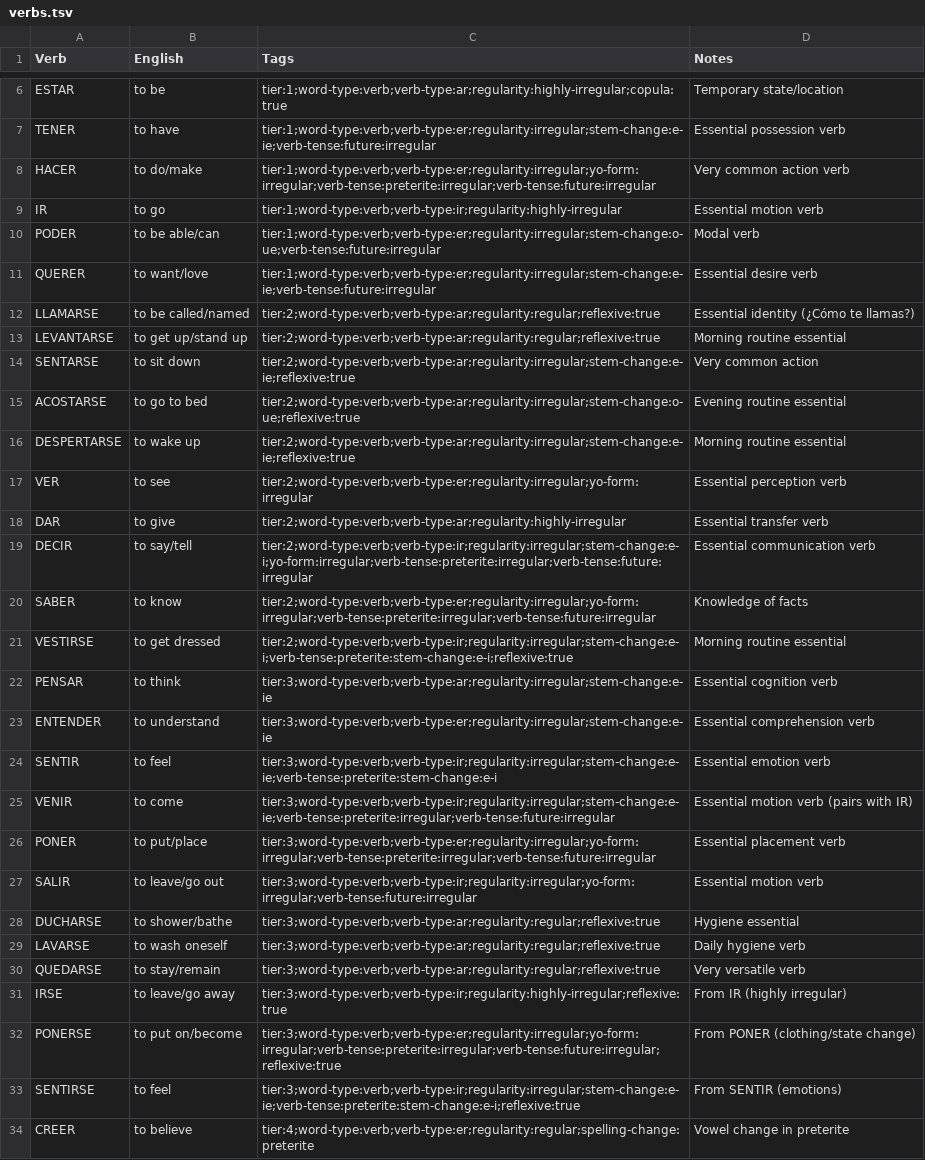
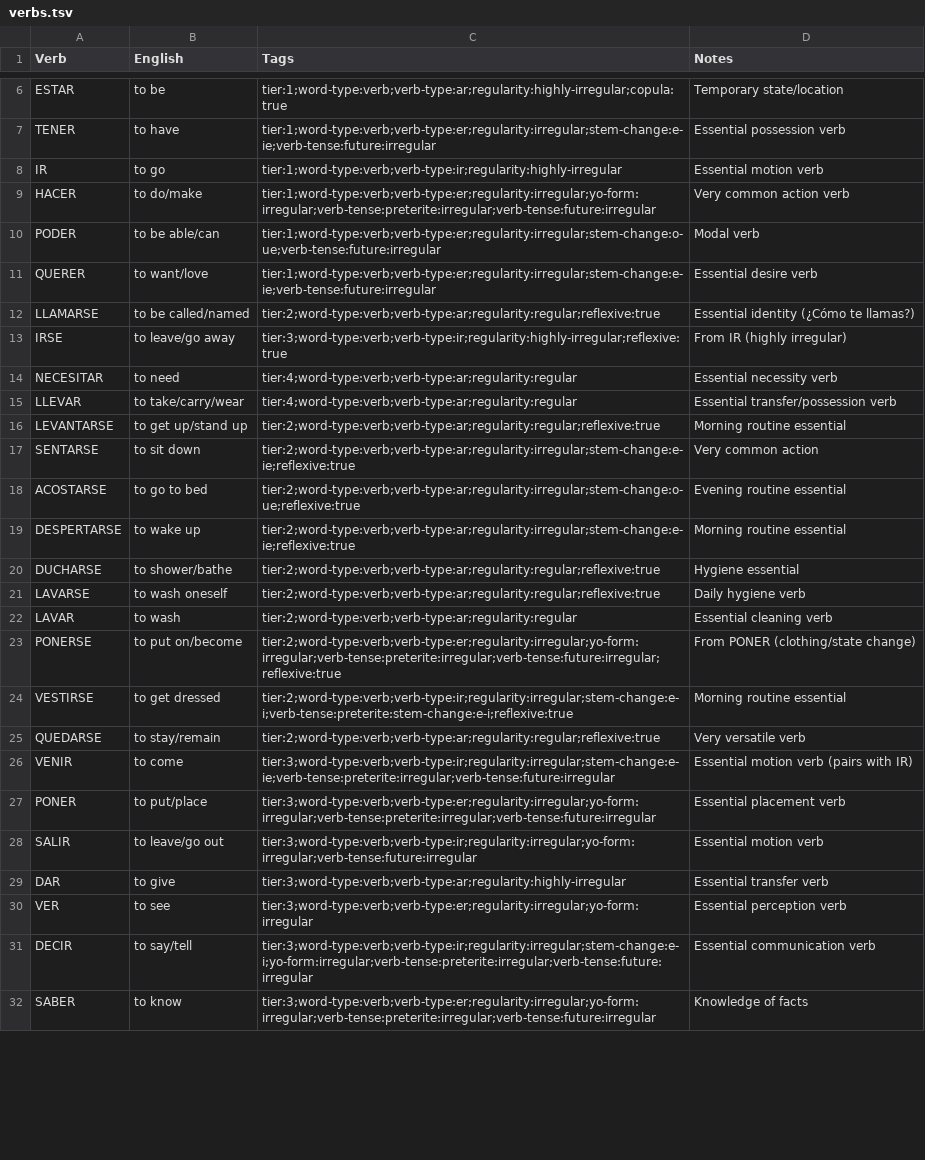
Before and after one commit to jeffwright13/drillmaster, a TSV file: data/verbs.tsv, drawn as a sheet; only a part is shown, gaps mark what is left out; the diff covers the shown part only.

Commit message:
Complete Phase 1: 6 tenses, 50 verbs, standardized tags, perfect grammar
✅ Major Features Completed:
- Added 3 new tenses: present-progressive, going-to, present-perfect
- Fixed all present-perfect grammar errors (45 corrections)
- Added conjugations for all new tenses (48 verbs updated)
- Standardized 1,289 tag sets to key:value format
- Fixed subject-verb agreement in randomization
- Updated tier assignments to match actual corpus locations
- Enhanced tag system documentation with current implementation

✅ Technical Improvements:
- Comprehensive verb conjugation system with irregular handling
- Subject randomization with proper English grammar fixes
- Tier 5 loading and Gustar-type verb organization
- Pedagogically ordered UI (EN→ES, Cloze, ES→EN, Conjugation)
- Complete tag standardization (tense:present vs present-progressive)

✅ Content Quality:
- 50 verbs across 5 tiers with 6 tenses each
- 2,700+ cards generating with zero errors
- Perfect English grammar in all randomized subjects
- Consistent regional variations (universal, Spain, Argentina)
- Complete verb metadata and conjugation coverage

Ready for Phase 2: .apkg export system

```diff
--- a/data/verbs.tsv
+++ b/data/verbs.tsv
@@ -7,4 +7,4 @@ ESTAR	to be	tier:1;word-type:verb;verb-type:ar;regularity:highly-irregular;copul
 TENER	to have	tier:1;word-type:verb;verb-type:er;regularity:irregular;stem-change:e-ie;verb-tense:future:irregular	Essential possession verb
+IR	to go	tier:1;word-type:verb;verb-type:ir;regularity:highly-irregular	Essential motion verb
 HACER	to do/make	tier:1;word-type:verb;verb-type:er;regularity:irregular;yo-form:irregular;verb-tense:preterite:irregular;verb-tense:future:irregular	Very common action verb
-IR	to go	tier:1;word-type:verb;verb-type:ir;regularity:highly-irregular	Essential motion verb
 PODER	to be able/can	tier:1;word-type:verb;verb-type:er;regularity:irregular;stem-change:o-ue;verb-tense:future:irregular	Modal verb
@@ -12,2 +12,5 @@ QUERER	to want/love	tier:1;word-type:verb;verb-type:er;regularity:irregular;stem
 LLAMARSE	to be called/named	tier:2;word-type:verb;verb-type:ar;regularity:regular;reflexive:true	Essential identity (¿Cómo te llamas?)
+IRSE	to leave/go away	tier:3;word-type:verb;verb-type:ir;regularity:highly-irregular;reflexive:true	From IR (highly irregular)
+NECESITAR	to need	tier:4;word-type:verb;verb-type:ar;regularity:regular	Essential necessity verb
+LLEVAR	to take/carry/wear	tier:4;word-type:verb;verb-type:ar;regularity:regular	Essential transfer/possession verb
 LEVANTARSE	to get up/stand up	tier:2;word-type:verb;verb-type:ar;regularity:regular;reflexive:true	Morning routine essential
@@ -16,10 +19,8 @@ ACOSTARSE	to go to bed	tier:2;word-type:verb;verb-type:ar;regularity:irregular;s
 DESPERTARSE	to wake up	tier:2;word-type:verb;verb-type:ar;regularity:irregular;stem-change:e-ie;reflexive:true	Morning routine essential
-VER	to see	tier:2;word-type:verb;verb-type:er;regularity:irregular;yo-form:irregular	Essential perception verb
-DAR	to give	tier:2;word-type:verb;verb-type:ar;regularity:highly-irregular	Essential transfer verb
-DECIR	to say/tell	tier:2;word-type:verb;verb-type:ir;regularity:irregular;stem-change:e-i;yo-form:irregular;verb-tense:preterite:irregular;verb-tense:future:irregular	Essential communication verb
-SABER	to know	tier:2;word-type:verb;verb-type:er;regularity:irregular;yo-form:irregular;verb-tense:preterite:irregular;verb-tense:future:irregular	Knowledge of facts
+DUCHARSE	to shower/bathe	tier:2;word-type:verb;verb-type:ar;regularity:regular;reflexive:true	Hygiene essential
+LAVARSE	to wash oneself	tier:2;word-type:verb;verb-type:ar;regularity:regular;reflexive:true	Daily hygiene verb
+LAVAR	to wash	tier:2;word-type:verb;verb-type:ar;regularity:regular	Essential cleaning verb
+PONERSE	to put on/become	tier:2;word-type:verb;verb-type:er;regularity:irregular;yo-form:irregular;verb-tense:preterite:irregular;verb-tense:future:irregular;reflexive:true	From PONER (clothing/state change)
 VESTIRSE	to get dressed	tier:2;word-type:verb;verb-type:ir;regularity:irregular;stem-change:e-i;verb-tense:preterite:stem-change:e-i;reflexive:true	Morning routine essential
-PENSAR	to think	tier:3;word-type:verb;verb-type:ar;regularity:irregular;stem-change:e-ie	Essential cognition verb
-ENTENDER	to understand	tier:3;word-type:verb;verb-type:er;regularity:irregular;stem-change:e-ie	Essential comprehension verb
-SENTIR	to feel	tier:3;word-type:verb;verb-type:ir;regularity:irregular;stem-change:e-ie;verb-tense:preterite:stem-change:e-i	Essential emotion verb
+QUEDARSE	to stay/remain	tier:2;word-type:verb;verb-type:ar;regularity:regular;reflexive:true	Very versatile verb
 VENIR	to come	tier:3;word-type:verb;verb-type:ir;regularity:irregular;stem-change:e-ie;verb-tense:preterite:irregular;verb-tense:future:irregular	Essential motion verb (pairs with IR)
@@ -27,8 +28,5 @@ PONER	to put/place	tier:3;word-type:verb;verb-type:er;regularity:irregular;yo-fo
 SALIR	to leave/go out	tier:3;word-type:verb;verb-type:ir;regularity:irregular;yo-form:irregular;verb-tense:future:irregular	Essential motion verb
-DUCHARSE	to shower/bathe	tier:3;word-type:verb;verb-type:ar;regularity:regular;reflexive:true	Hygiene essential
-LAVARSE	to wash oneself	tier:3;word-type:verb;verb-type:ar;regularity:regular;reflexive:true	Daily hygiene verb
-QUEDARSE	to stay/remain	tier:3;word-type:verb;verb-type:ar;regularity:regular;reflexive:true	Very versatile verb
-IRSE	to leave/go away	tier:3;word-type:verb;verb-type:ir;regularity:highly-irregular;reflexive:true	From IR (highly irregular)
-PONERSE	to put on/become	tier:3;word-type:verb;verb-type:er;regularity:irregular;yo-form:irregular;verb-tense:preterite:irregular;verb-tense:future:irregular;reflexive:true	From PONER (clothing/state change)
-SENTIRSE	to feel	tier:3;word-type:verb;verb-type:ir;regularity:irregular;stem-change:e-ie;verb-tense:preterite:stem-change:e-i;reflexive:true	From SENTIR (emotions)
-CREER	to believe	tier:4;word-type:verb;verb-type:er;regularity:regular;spelling-change:preterite	Vowel change in preterite
+DAR	to give	tier:3;word-type:verb;verb-type:ar;regularity:highly-irregular	Essential transfer verb
+VER	to see	tier:3;word-type:verb;verb-type:er;regularity:irregular;yo-form:irregular	Essential perception verb
+DECIR	to say/tell	tier:3;word-type:verb;verb-type:ir;regularity:irregular;stem-change:e-i;yo-form:irregular;verb-tense:preterite:irregular;verb-tense:future:irregular	Essential communication verb
+SABER	to know	tier:3;word-type:verb;verb-type:er;regularity:irregular;yo-form:irregular;verb-tense:preterite:irregular;verb-tense:future:irregular	Knowledge of facts
```
Also changed, not shown: 13 added rows, 8 removed rows, 1 moved row and 2 edited cells elsewhere in this file, 24 other files.
